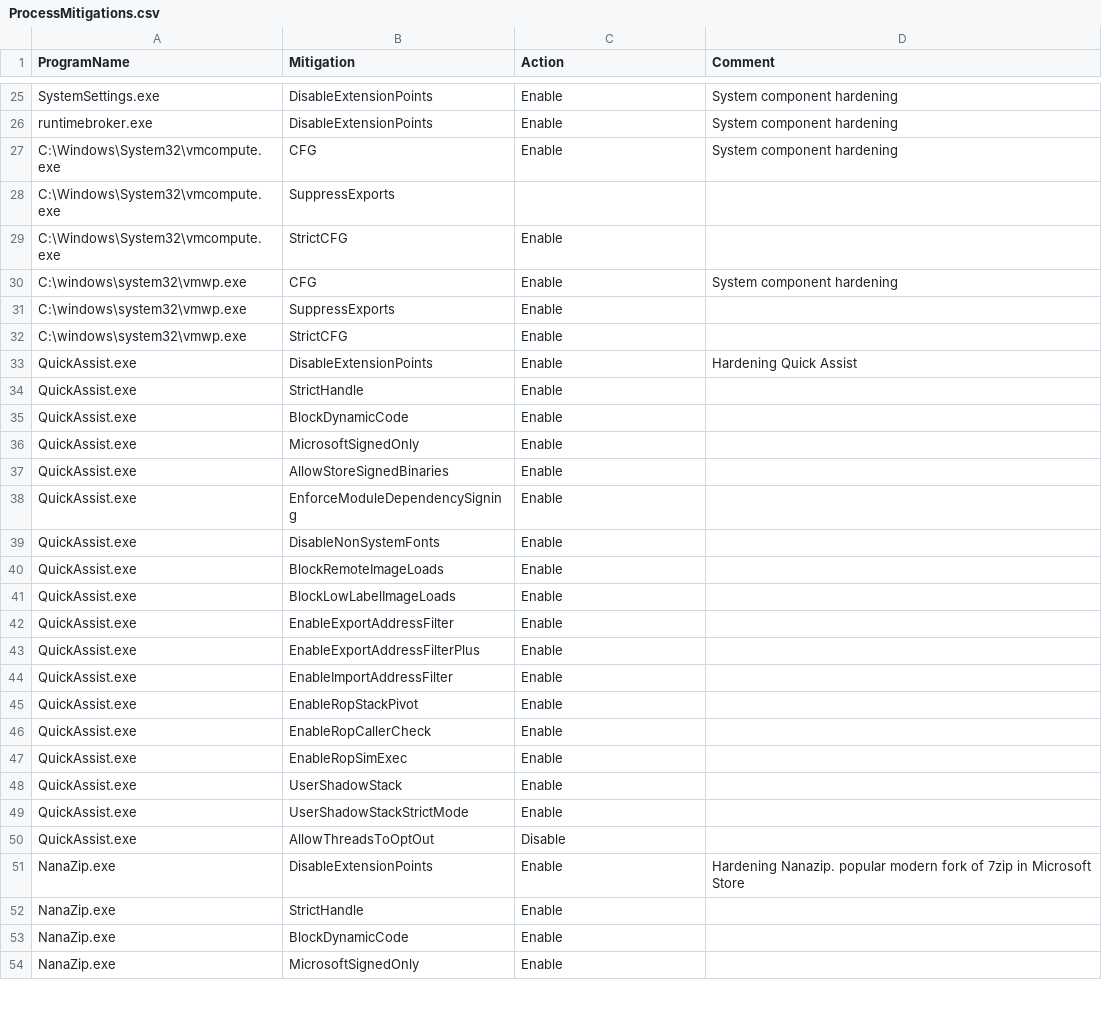
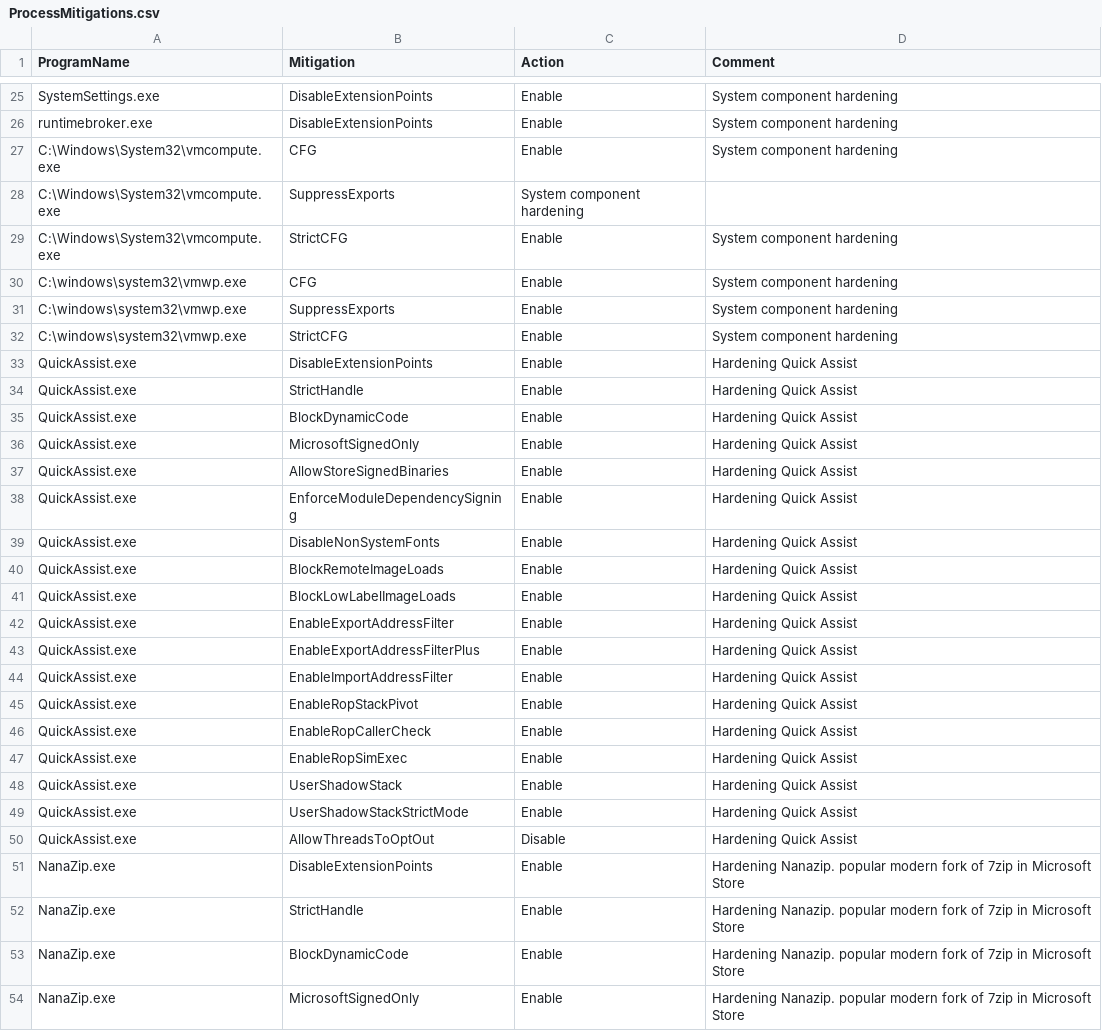
Before and after one commit to HotCakeX/Harden-Windows-Security, a CSV file: Payload/ProcessMitigations.csv, drawn as a sheet; only a part is shown, gaps mark what is left out; the diff covers the shown part only.

```diff
--- a/Payload/ProcessMitigations.csv
+++ b/Payload/ProcessMitigations.csv
@@ -27,28 +27,28 @@ runtimebroker.exe,DisableExtensionPoints,Enable,System component hardening
 C:\Windows\System32\vmcompute.exe,CFG,Enable,System component hardening
-C:\Windows\System32\vmcompute.exe,SuppressExports,
-C:\Windows\System32\vmcompute.exe,StrictCFG,Enable,
+C:\Windows\System32\vmcompute.exe,SuppressExports,System component hardening
+C:\Windows\System32\vmcompute.exe,StrictCFG,Enable,System component hardening
 C:\windows\system32\vmwp.exe,CFG,Enable,System component hardening
-C:\windows\system32\vmwp.exe,SuppressExports,Enable,
-C:\windows\system32\vmwp.exe,StrictCFG,Enable,
+C:\windows\system32\vmwp.exe,SuppressExports,Enable,System component hardening
+C:\windows\system32\vmwp.exe,StrictCFG,Enable,System component hardening
 QuickAssist.exe,DisableExtensionPoints,Enable,Hardening Quick Assist
-QuickAssist.exe,StrictHandle,Enable,
-QuickAssist.exe,BlockDynamicCode,Enable,
-QuickAssist.exe,MicrosoftSignedOnly,Enable,
-QuickAssist.exe,AllowStoreSignedBinaries,Enable,
-QuickAssist.exe,EnforceModuleDependencySigning,Enable,
-QuickAssist.exe,DisableNonSystemFonts,Enable,
-QuickAssist.exe,BlockRemoteImageLoads,Enable,
-QuickAssist.exe,BlockLowLabelImageLoads,Enable,
-QuickAssist.exe,EnableExportAddressFilter,Enable,
-QuickAssist.exe,EnableExportAddressFilterPlus,Enable,
-QuickAssist.exe,EnableImportAddressFilter,Enable,
-QuickAssist.exe,EnableRopStackPivot,Enable,
-QuickAssist.exe,EnableRopCallerCheck,Enable,
-QuickAssist.exe,EnableRopSimExec,Enable,
-QuickAssist.exe,UserShadowStack,Enable,
-QuickAssist.exe,UserShadowStackStrictMode,Enable,
-QuickAssist.exe,AllowThreadsToOptOut,Disable,
+QuickAssist.exe,StrictHandle,Enable,Hardening Quick Assist
+QuickAssist.exe,BlockDynamicCode,Enable,Hardening Quick Assist
+QuickAssist.exe,MicrosoftSignedOnly,Enable,Hardening Quick Assist
+QuickAssist.exe,AllowStoreSignedBinaries,Enable,Hardening Quick Assist
+QuickAssist.exe,EnforceModuleDependencySigning,Enable,Hardening Quick Assist
+QuickAssist.exe,DisableNonSystemFonts,Enable,Hardening Quick Assist
+QuickAssist.exe,BlockRemoteImageLoads,Enable,Hardening Quick Assist
+QuickAssist.exe,BlockLowLabelImageLoads,Enable,Hardening Quick Assist
+QuickAssist.exe,EnableExportAddressFilter,Enable,Hardening Quick Assist
+QuickAssist.exe,EnableExportAddressFilterPlus,Enable,Hardening Quick Assist
+QuickAssist.exe,EnableImportAddressFilter,Enable,Hardening Quick Assist
+QuickAssist.exe,EnableRopStackPivot,Enable,Hardening Quick Assist
+QuickAssist.exe,EnableRopCallerCheck,Enable,Hardening Quick Assist
+QuickAssist.exe,EnableRopSimExec,Enable,Hardening Quick Assist
+QuickAssist.exe,UserShadowStack,Enable,Hardening Quick Assist
+QuickAssist.exe,UserShadowStackStrictMode,Enable,Hardening Quick Assist
+QuickAssist.exe,AllowThreadsToOptOut,Disable,Hardening Quick Assist
 NanaZip.exe,DisableExtensionPoints,Enable,Hardening Nanazip. popular modern fork of 7zip in Microsoft Store
-NanaZip.exe,StrictHandle,Enable,
-NanaZip.exe,BlockDynamicCode,Enable,
-NanaZip.exe,MicrosoftSignedOnly,Enable,
+NanaZip.exe,StrictHandle,Enable,Hardening Nanazip. popular modern fork of 7zip in Microsoft Store
+NanaZip.exe,BlockDynamicCode,Enable,Hardening Nanazip. popular modern fork of 7zip in Microsoft Store
+NanaZip.exe,MicrosoftSignedOnly,Enable,Hardening Nanazip. popular modern fork of 7zip in Microsoft Store
```
Also changed, not shown: 30 edited cells elsewhere in this file.
